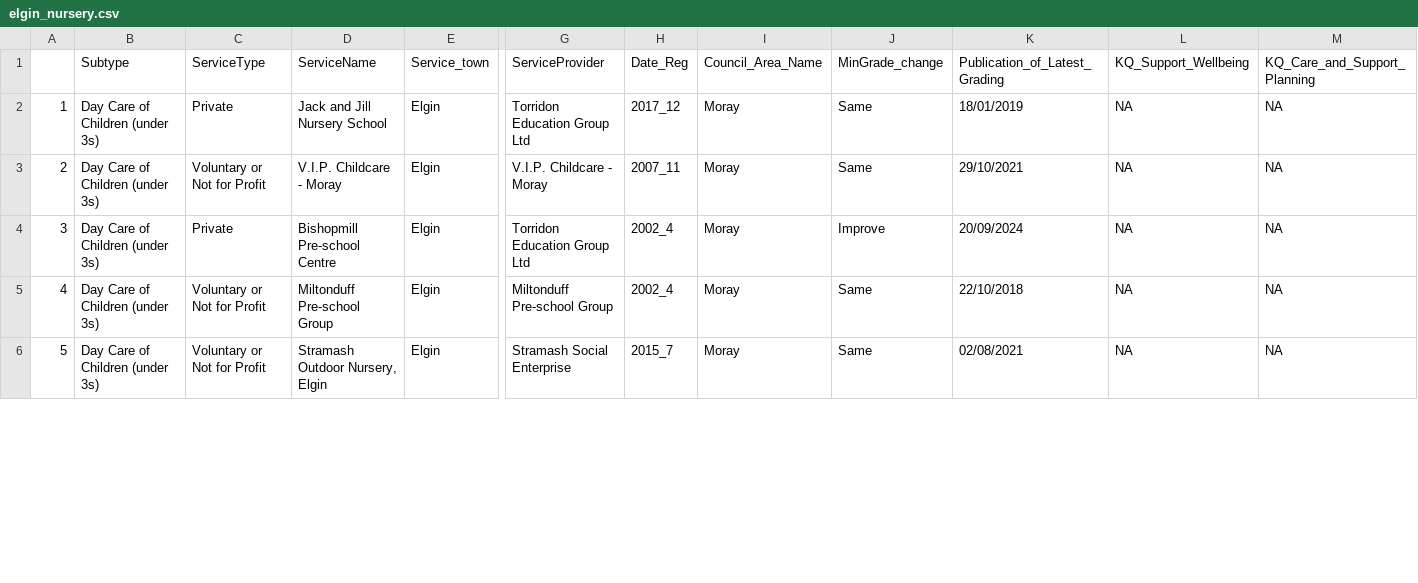
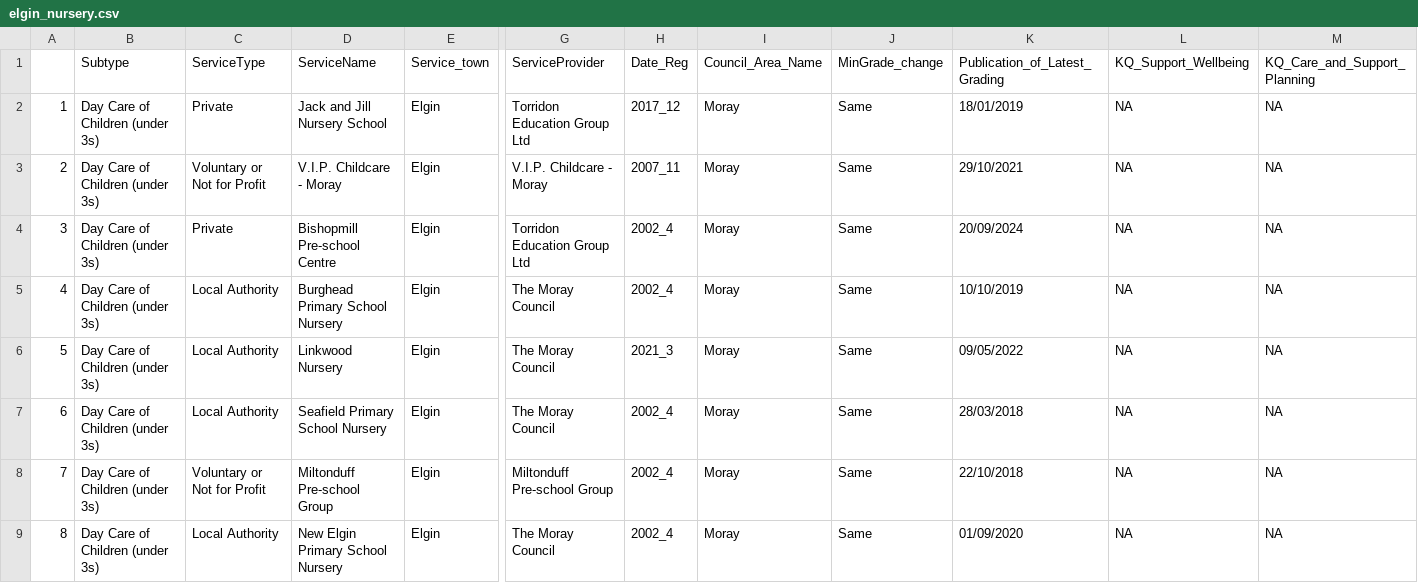
Before and after one commit to DCTdatateam/CI, a CSV file: data/report/elgin_nursery.csv, drawn as a sheet; only a part is shown, gaps mark what is left out; the shorter side is filled out with more unchanged rows; addresses are those after the commit; rows hold the shown columns only; the diff covers the shown part only; the diff names each change by its address in the sheet, - before the commit and + after, or states it on an @@ line.

```diff
--- a/data/report/elgin_nursery.csv
+++ b/data/report/elgin_nursery.csv
-J4 (MinGrade_change): Improve
+J4 (MinGrade_change): Same
+row 5: 4 | Day Care of Children (under 3s) | Local Authority | Burghead Primary School Nursery | Elgin | The Moray Council | 2002_4 | Moray | Same | 10/10/2019 | NA | NA
+row 6: 5 | Day Care of Children (under 3s) | Local Authority | Linkwood Nursery | Elgin | The Moray Council | 2021_3 | Moray | Same | 09/05/2022 | NA | NA
+row 7: 6 | Day Care of Children (under 3s) | Local Authority | Seafield Primary School Nursery | Elgin | The Moray Council | 2002_4 | Moray | Same | 28/03/2018 | NA | NA
@@ column A renumbered from row 8 down @@
+row 9: 8 | Day Care of Children (under 3s) | Local Authority | New Elgin Primary School Nursery | Elgin | The Moray Council | 2002_4 | Moray | Same | 01/09/2020 | NA | NA
```
Also changed, not shown: 1 added row, 1 removed row and 3 edited cells elsewhere in this file, data/report/Aberdeen_care_homes.csv, data/report/Aberdeen_nursery.csv, 12 other files.
